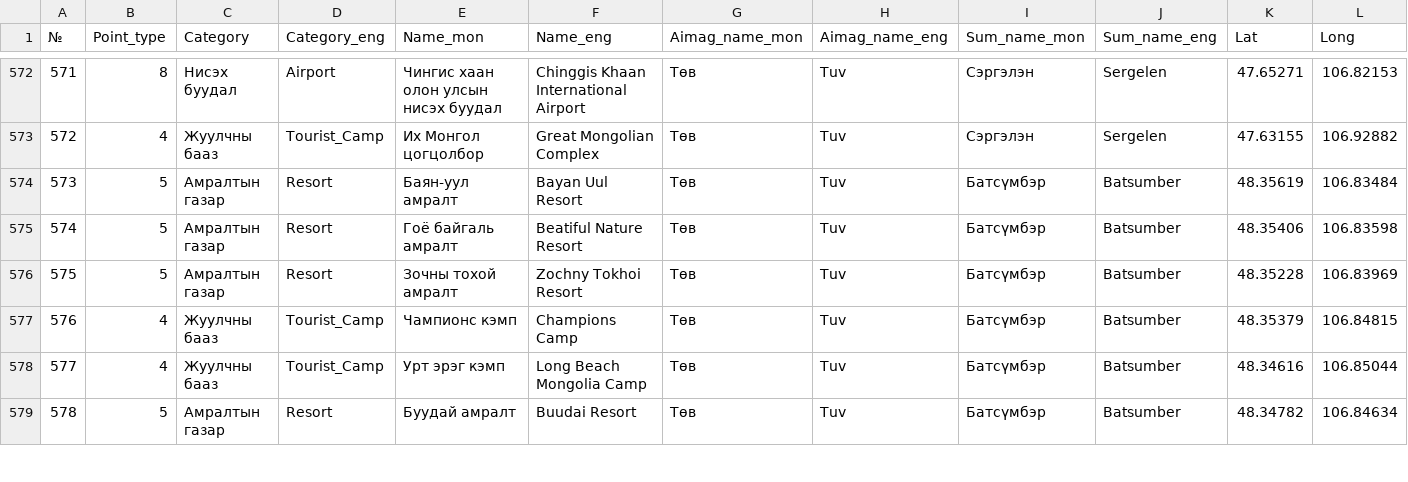
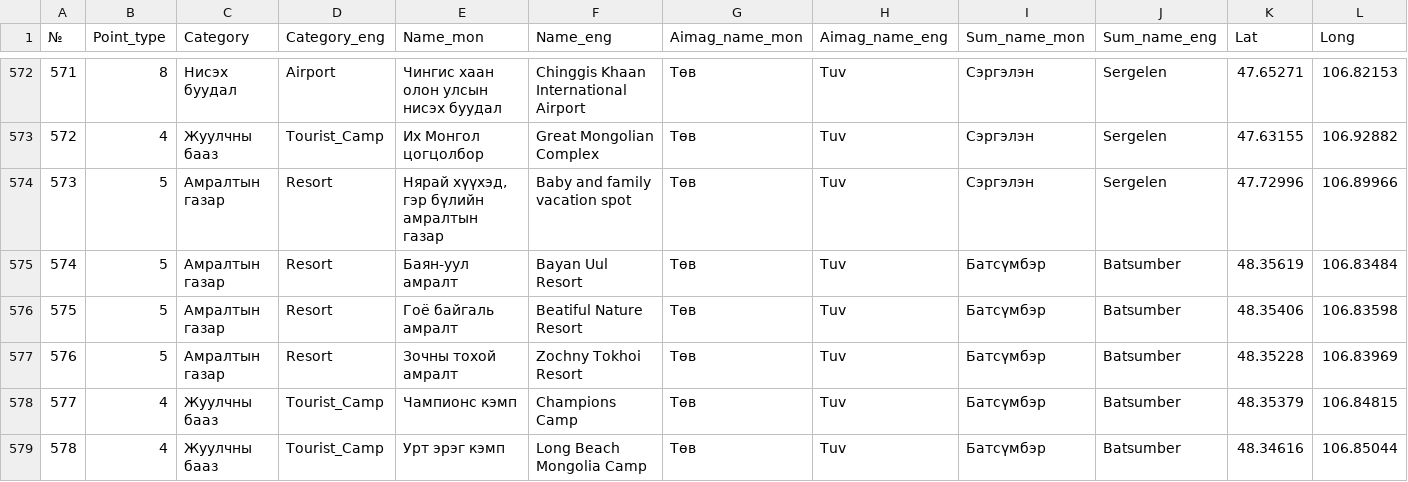
Before and after one commit to BayarCh/MongoliaGuideMap, a CSV file: Tourist_camps_multi.csv, drawn as a sheet; only a part is shown, gaps mark what is left out; the shorter side is filled out with more unchanged rows; addresses are those after the commit; rows hold the shown columns only; the diff names each change by its address in the sheet, - before the commit and + after, or states it on an @@ line.

Commit message:
Update map data and settings

```diff
--- a/Tourist_camps_multi.csv
+++ b/Tourist_camps_multi.csv
+row 574: 573 | 5 | Амралтын газар | Resort | Нярай хүүхэд, гэр бүлийн амралтын газар | Baby and family vacation spot | Төв | Tuv | Сэргэлэн | Sergelen | 47.72996 | 106.89966
@@ column A (№) renumbered from row 575 down @@
```
Also changed, not shown: 1 other file.
